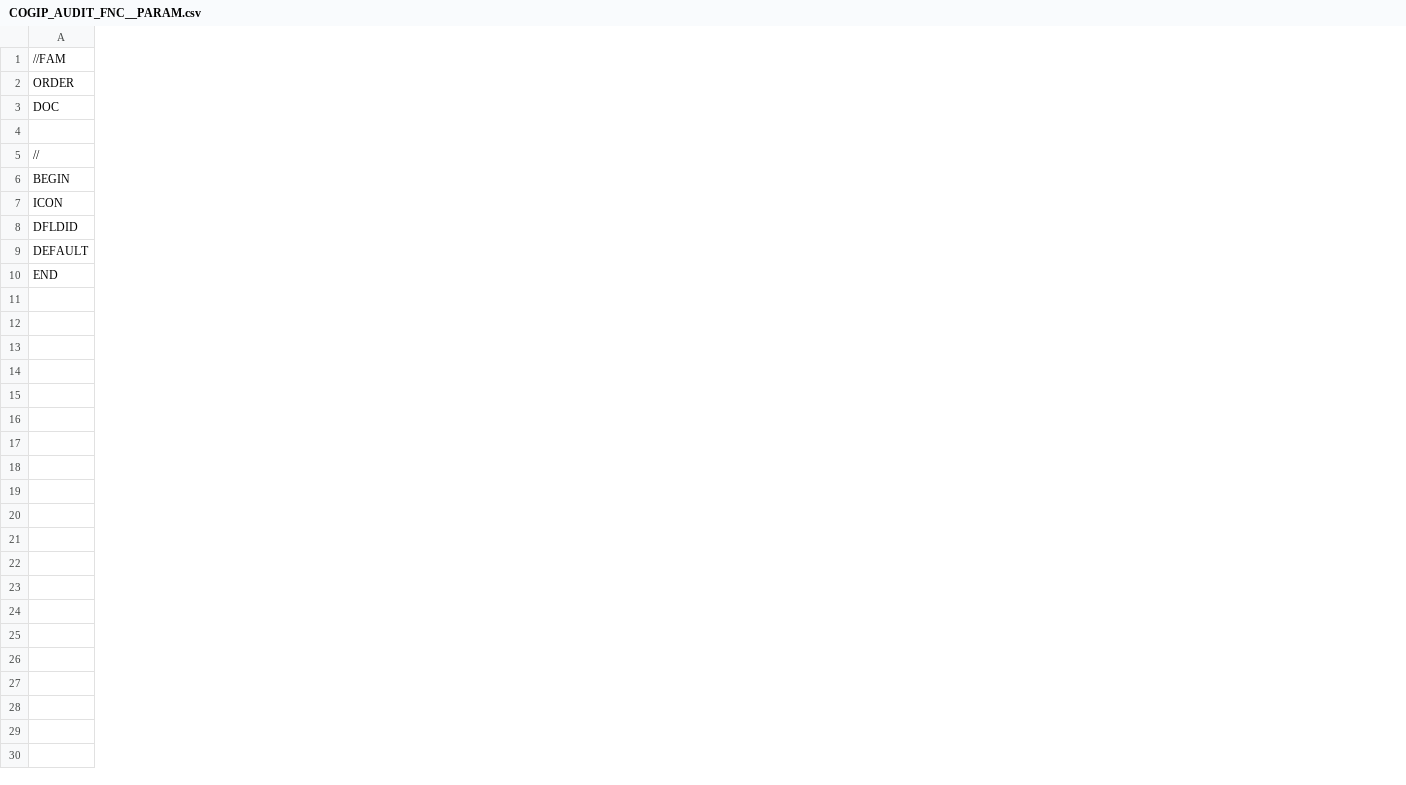
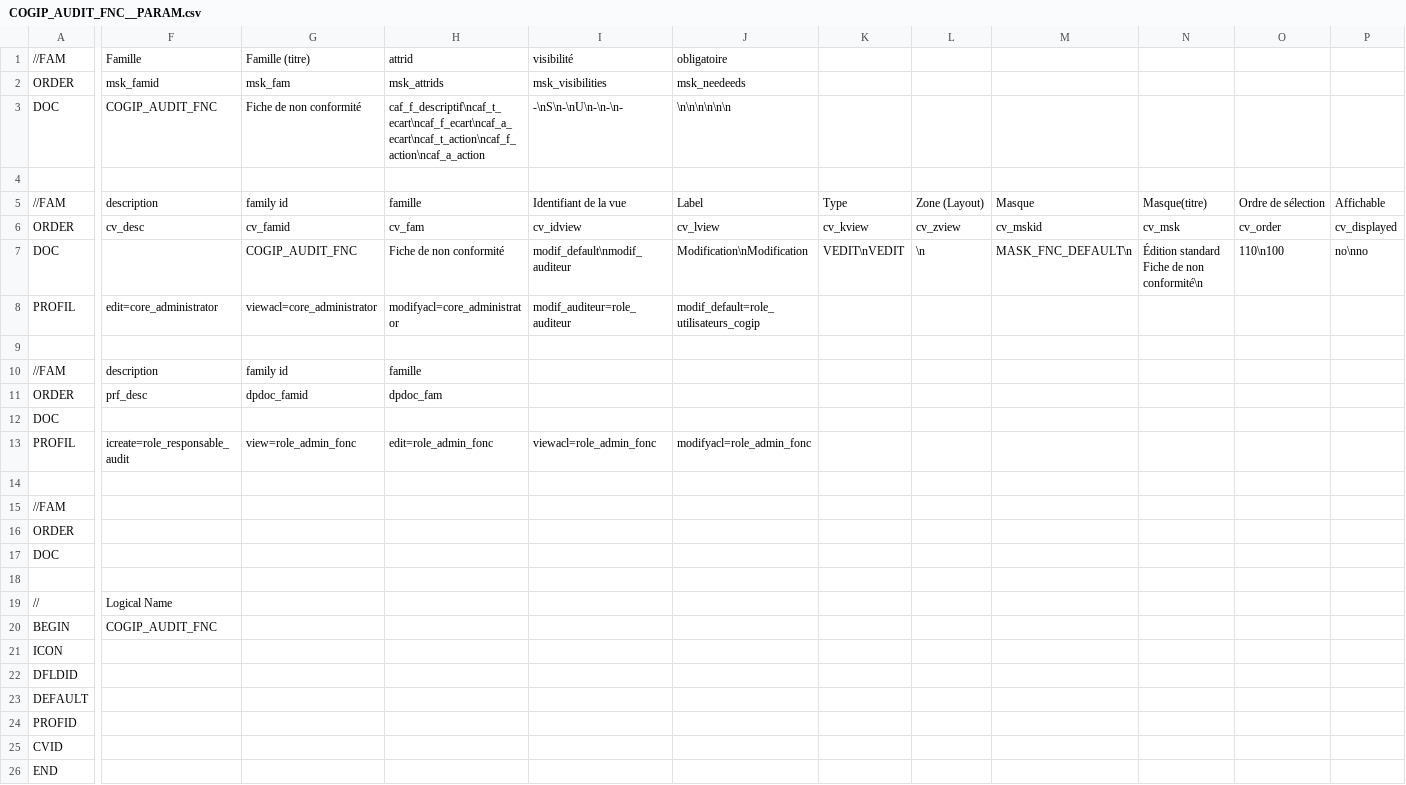
Before and after one commit to CircleCode/dynacase-quick-start-code, a CSV file: COGIP_AUDIT/COGIP_AUDIT_FNC__PARAM.csv, drawn as a sheet; only a part is shown, gaps mark what is left out; rows hold the shown columns only; the diff covers the shown part only; the diff names each change by its address in the sheet, - before the commit and + after, or states it on an @@ line.

```diff
--- a/COGIP_AUDIT/COGIP_AUDIT_FNC__PARAM.csv
+++ b/COGIP_AUDIT/COGIP_AUDIT_FNC__PARAM.csv
+column F, rows 19-20: Logical Name | COGIP_AUDIT_FNC
+column G, empty
+column H, empty
+column I, empty
+column J, empty
+column K, empty
+column L, empty
+column M, empty
+column N, empty
+column O, empty
+column P, empty
+row 1: //FAM | Famille | Famille (titre) | attrid | visibilité | obligatoire
+row 2: ORDER | msk_famid | msk_fam | msk_attrids | msk_visibilities | msk_needeeds
+row 3: DOC | COGIP_AUDIT_FNC | Fiche de non conformité | caf_f_descriptif\ncaf_t_ecart\ncaf_f_ecart\ncaf_a_ecart\ncaf_t_action\ncaf_f_action\ncaf_a_action | -\nS\n-\nU\n-\n-\n- | \n\n\n\n\n\n
+row 4: (empty)
+row 5: //FAM | description | family id | famille | Identifiant de la vue | Label | Type | Zone (Layout) | Masque | Masque(titre) | Ordre de sélection | Affichable
+row 6: ORDER | cv_desc | cv_famid | cv_fam | cv_idview | cv_lview | cv_kview | cv_zview | cv_mskid | cv_msk | cv_order | cv_displayed
+row 7: DOC |  | COGIP_AUDIT_FNC | Fiche de non conformité | modif_default\nmodif_auditeur | Modification\nModification | VEDIT\nVEDIT | \n | MASK_FNC_DEFAULT\n | Édition standard Fiche de non conformité\n | 110\n100 | no\nno
+row 8: PROFIL | edit=core_administrator | viewacl=core_administrator | modifyacl=core_administrator | modif_auditeur=role_auditeur | modif_default=role_utilisateurs_cogip
+row 9: (empty)
+row 10: //FAM | description | family id | famille
+row 11: ORDER | prf_desc | dpdoc_famid | dpdoc_fam
+row 12: DOC
+row 13: PROFIL | icreate=role_responsable_audit | view=role_admin_fonc | edit=role_admin_fonc | viewacl=role_admin_fonc | modifyacl=role_admin_fonc
+row 14: (empty)
+row 24: PROFID
+row 25: CVID
```
Also changed, not shown: 4 added columns and 2 edited cells elsewhere in this file, COGIP_AUDIT/COGIP_AUDIT_AUDIT__PARAM.csv, COGIP_AUDIT/COGIP_AUDIT_CHAPITRE__PARAM.csv, 3 other files.
